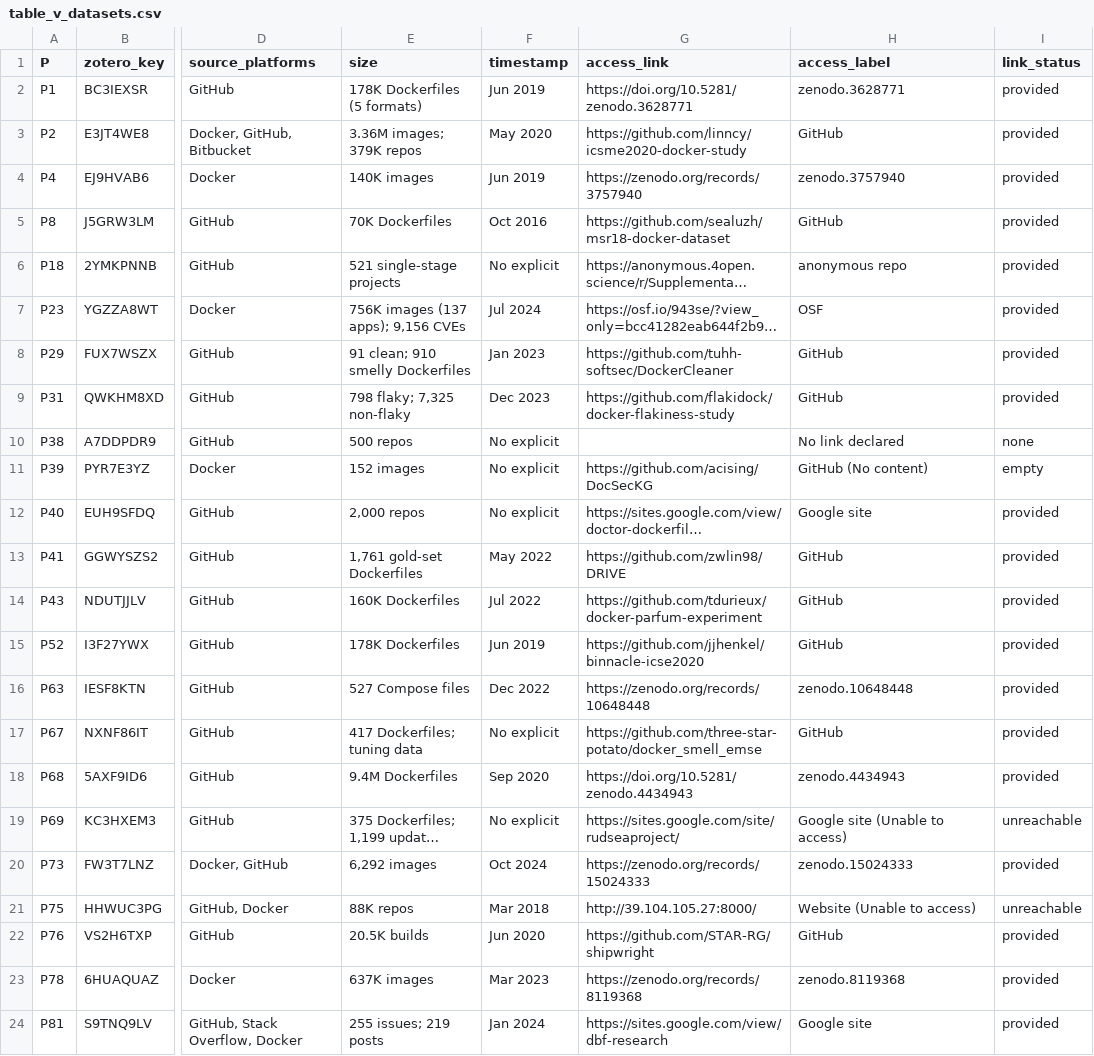
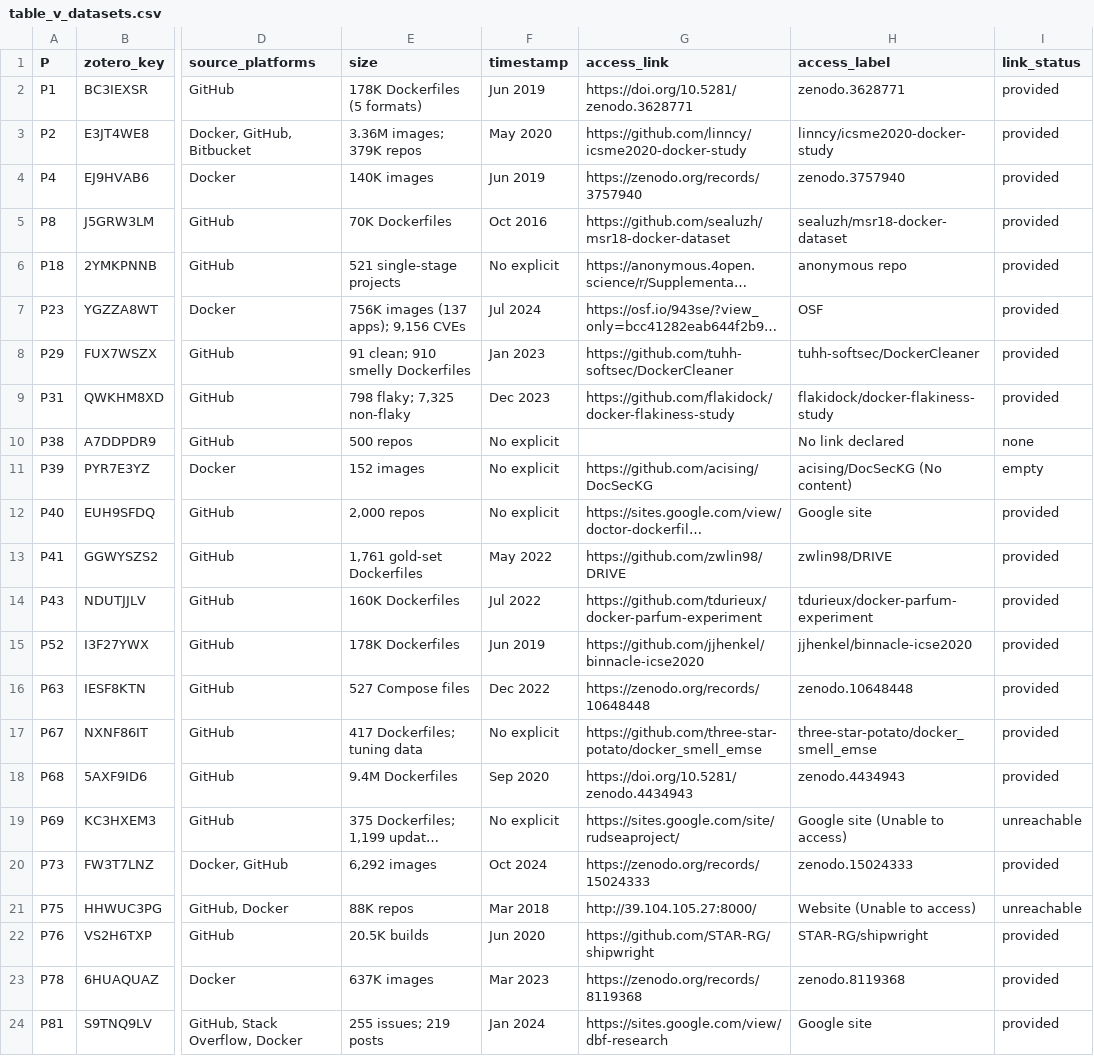
Before and after one commit to yangzhangs/docker-sms-replication, a CSV file: extraction/artifact_tables/table_v_datasets.csv, drawn as a sheet; only a part is shown, gaps mark what is left out; long unchanged cells end in …; the diff names each change by its address in the sheet, - before the commit and + after, or states it on an @@ line.

Commit message:
Use repository names as Table V GitHub link labels

```diff
--- a/extraction/artifact_tables/table_v_datasets.csv
+++ b/extraction/artifact_tables/table_v_datasets.csv
-H3 (access_label): GitHub
+H3 (access_label): linncy/icsme2020-docker-study
-H5 (access_label): GitHub
+H5 (access_label): sealuzh/msr18-docker-dataset
-H8 (access_label): GitHub
+H8 (access_label): tuhh-softsec/DockerCleaner
-H9 (access_label): GitHub
+H9 (access_label): flakidock/docker-flakiness-study
-H11 (access_label): GitHub (No content)
+H11 (access_label): acising/DocSecKG (No content)
-H13 (access_label): GitHub
+H13 (access_label): zwlin98/DRIVE
-H14 (access_label): GitHub
+H14 (access_label): tdurieux/docker-parfum-experiment
-H15 (access_label): GitHub
+H15 (access_label): jjhenkel/binnacle-icse2020
-H17 (access_label): GitHub
+H17 (access_label): three-star-potato/docker_smell_emse
-H22 (access_label): GitHub
+H22 (access_label): STAR-RG/shipwright
```
Also changed, not shown: MANIFEST.csv.
